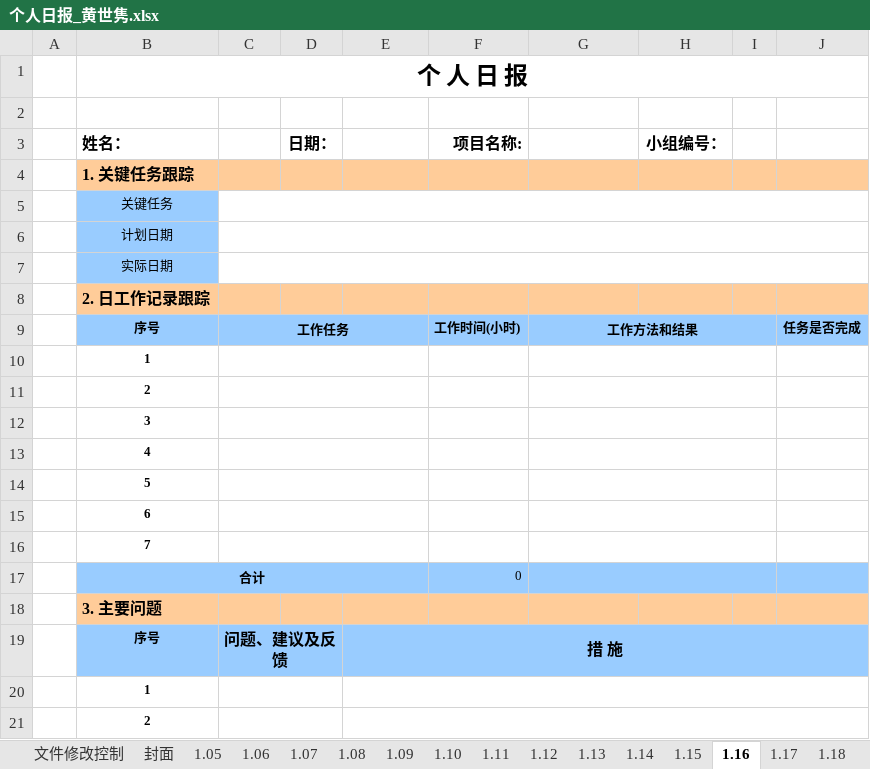
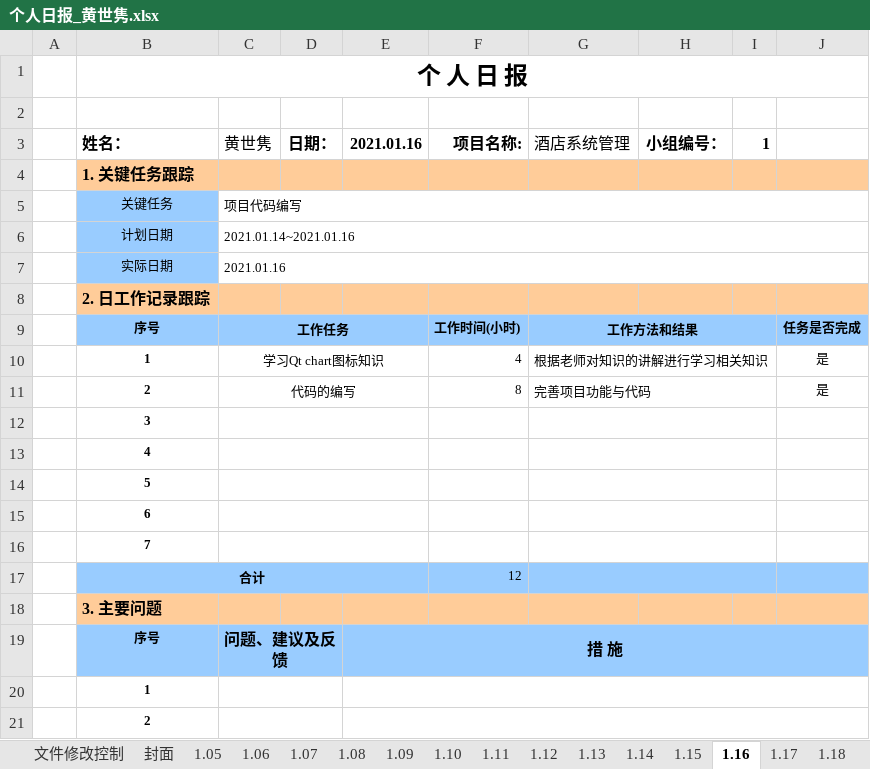
Before and after one commit to st2eam/-Rookie-mutual-carry, an Excel workbook: 学生提交材料/个人日报/个人日报_黄世隽.xlsx, sheet 1.16, drawn as a sheet; only a part is shown; values as stored, in another font and other column widths than the file's, no borders; charts and pictures not drawn; removed rows and columns are numbered as before the commit, all else as after; the diff names each change by its address in the sheet, - before the commit and + after, or states it on an @@ line.

Commit message:
Add files via upload

```diff
--- a/学生提交材料/个人日报/个人日报_黄世隽.xlsx (sheet 1.16)
+++ b/学生提交材料/个人日报/个人日报_黄世隽.xlsx (sheet 1.16)
-C3: (empty)
+C3: 黄世隽
-E3: (empty)
+E3: 2021.01.16
-G3: (empty)
+G3: 酒店系统管理
-I3: (empty)
+I3: 1
-C5 (黄世隽): (empty)
+C5 (黄世隽): 项目代码编写
-C6 (黄世隽): (empty)
+C6 (黄世隽): 2021.01.14~2021.01.16
-C7 (黄世隽): (empty)
+C7 (黄世隽): 2021.01.16
-row 10:  | 1
-row 11:  | 2
+row 10:  | 1 | 学习Qt chart图标知识 |  |  | 4 | 根据老师对知识的讲解进行学习相关知识 |  |  | 是
+row 11:  | 2 | 代码的编写 |  |  | 8 | 完善项目功能与代码 |  |  | 是
-F17 (项目名称:): 0
+F17 (项目名称:): 12
```
